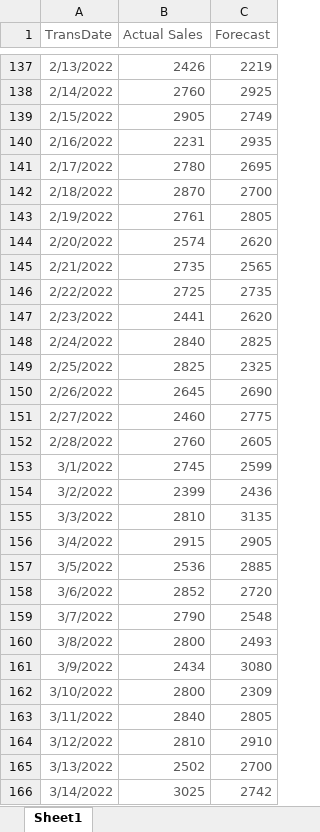
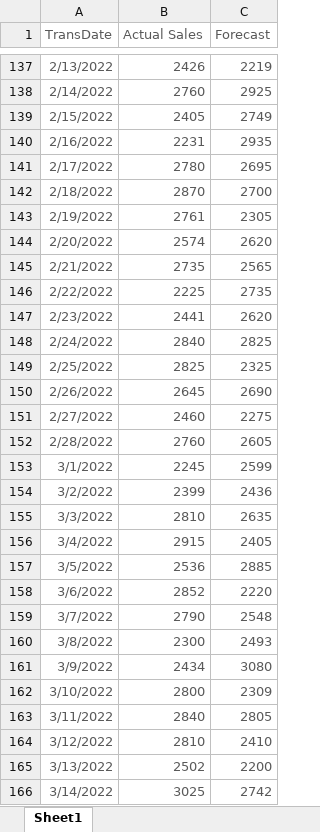
Before and after one commit to prasertcbs/powerbi, an Excel workbook: data/Sales_Forecast.xlsx, sheet Sheet1, drawn as a sheet; only a part is shown, gaps mark what is left out; values as stored, in another font and other column widths than the file's, no borders; the diff covers the shown part only; the diff names each change by its address in the sheet, - before the commit and + after, or states it on an @@ line.

Commit message:
update data

```diff
--- a/data/Sales_Forecast.xlsx (sheet Sheet1)
+++ b/data/Sales_Forecast.xlsx (sheet Sheet1)
-B139 (Actual Sales): 2905
+B139 (Actual Sales): 2405
-C143 (Forecast): 2805
+C143 (Forecast): 2305
-B146 (Actual Sales): 2725
+B146 (Actual Sales): 2225
-C151 (Forecast): 2775
+C151 (Forecast): 2275
-B153 (Actual Sales): 2745
+B153 (Actual Sales): 2245
-C155 (Forecast): 3135
+C155 (Forecast): 2635
-C156 (Forecast): 2905
+C156 (Forecast): 2405
-C158 (Forecast): 2720
+C158 (Forecast): 2220
-B160 (Actual Sales): 2800
+B160 (Actual Sales): 2300
-C164 (Forecast): 2910
+C164 (Forecast): 2410
-C165 (Forecast): 2700
+C165 (Forecast): 2200
```
Also changed, not shown: 290 edited cells elsewhere in this sheet.
